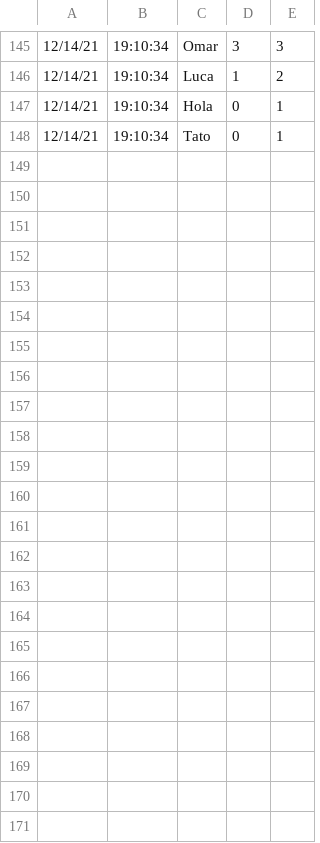
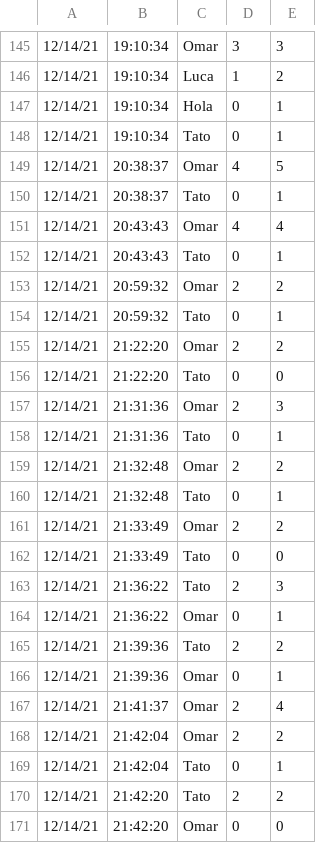
Before and after one commit to salluzziluca/TP_Fosiles, a CSV file: CSVs/historial_all_time.csv, drawn as a sheet; only a part is shown, gaps mark what is left out; the diff names each change by its address in the sheet, - before the commit and + after, or states it on an @@ line.

```diff
--- a/CSVs/historial_all_time.csv
+++ b/CSVs/historial_all_time.csv
+row 149: 12/14/21 | 20:38:37 | Omar | 4 | 5
+row 150: 12/14/21 | 20:38:37 | Tato | 0 | 1
+row 151: 12/14/21 | 20:43:43 | Omar | 4 | 4
+row 152: 12/14/21 | 20:43:43 | Tato | 0 | 1
+row 153: 12/14/21 | 20:59:32 | Omar | 2 | 2
+row 154: 12/14/21 | 20:59:32 | Tato | 0 | 1
+row 155: 12/14/21 | 21:22:20 | Omar | 2 | 2
+row 156: 12/14/21 | 21:22:20 | Tato | 0 | 0
+row 157: 12/14/21 | 21:31:36 | Omar | 2 | 3
+row 158: 12/14/21 | 21:31:36 | Tato | 0 | 1
+row 159: 12/14/21 | 21:32:48 | Omar | 2 | 2
+row 160: 12/14/21 | 21:32:48 | Tato | 0 | 1
+row 161: 12/14/21 | 21:33:49 | Omar | 2 | 2
+row 162: 12/14/21 | 21:33:49 | Tato | 0 | 0
+row 163: 12/14/21 | 21:36:22 | Tato | 2 | 3
+row 164: 12/14/21 | 21:36:22 | Omar | 0 | 1
+row 165: 12/14/21 | 21:39:36 | Tato | 2 | 2
+row 166: 12/14/21 | 21:39:36 | Omar | 0 | 1
+row 167: 12/14/21 | 21:41:37 | Omar | 2 | 4
+row 168: 12/14/21 | 21:42:04 | Omar | 2 | 2
+row 169: 12/14/21 | 21:42:04 | Tato | 0 | 1
+row 170: 12/14/21 | 21:42:20 | Tato | 2 | 2
+row 171: 12/14/21 | 21:42:20 | Omar | 0 | 0
```
Also changed, not shown: CSVs/usuarios.csv, 7 other files.
